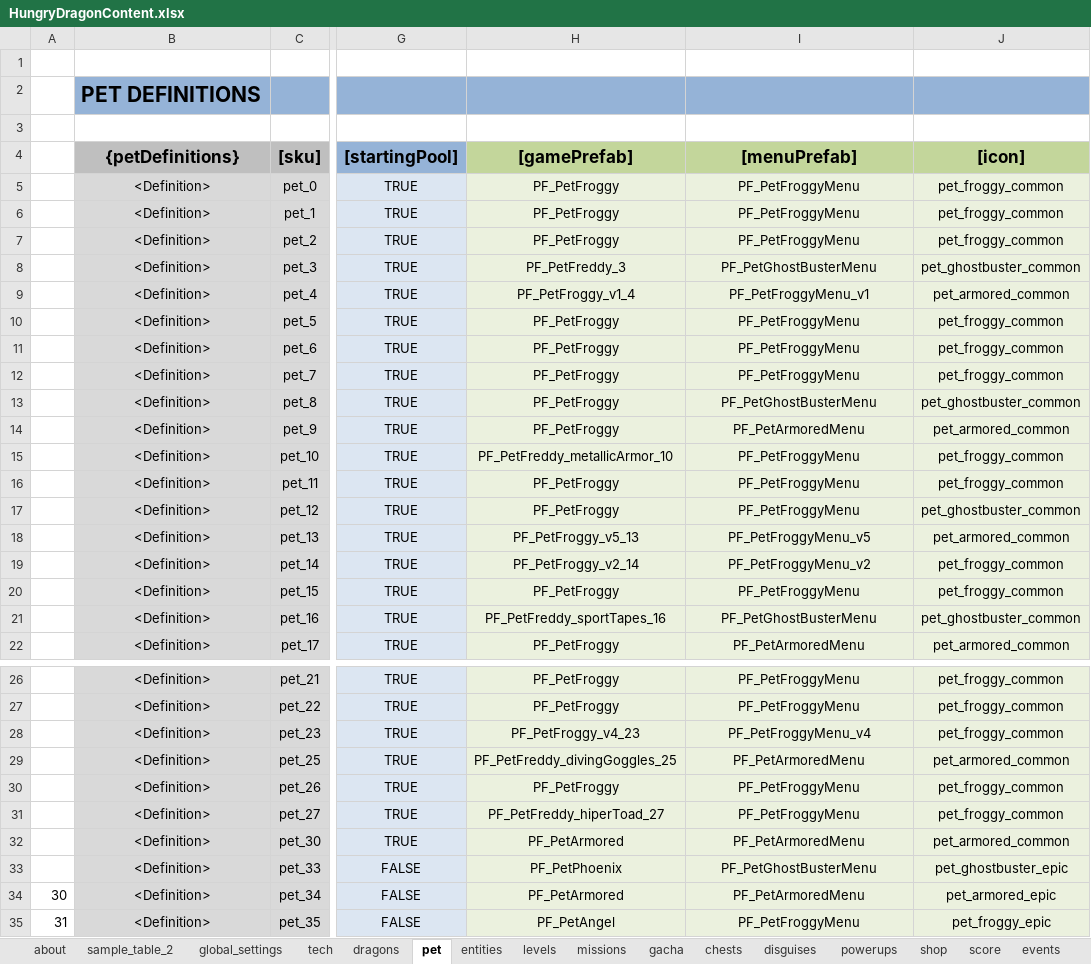
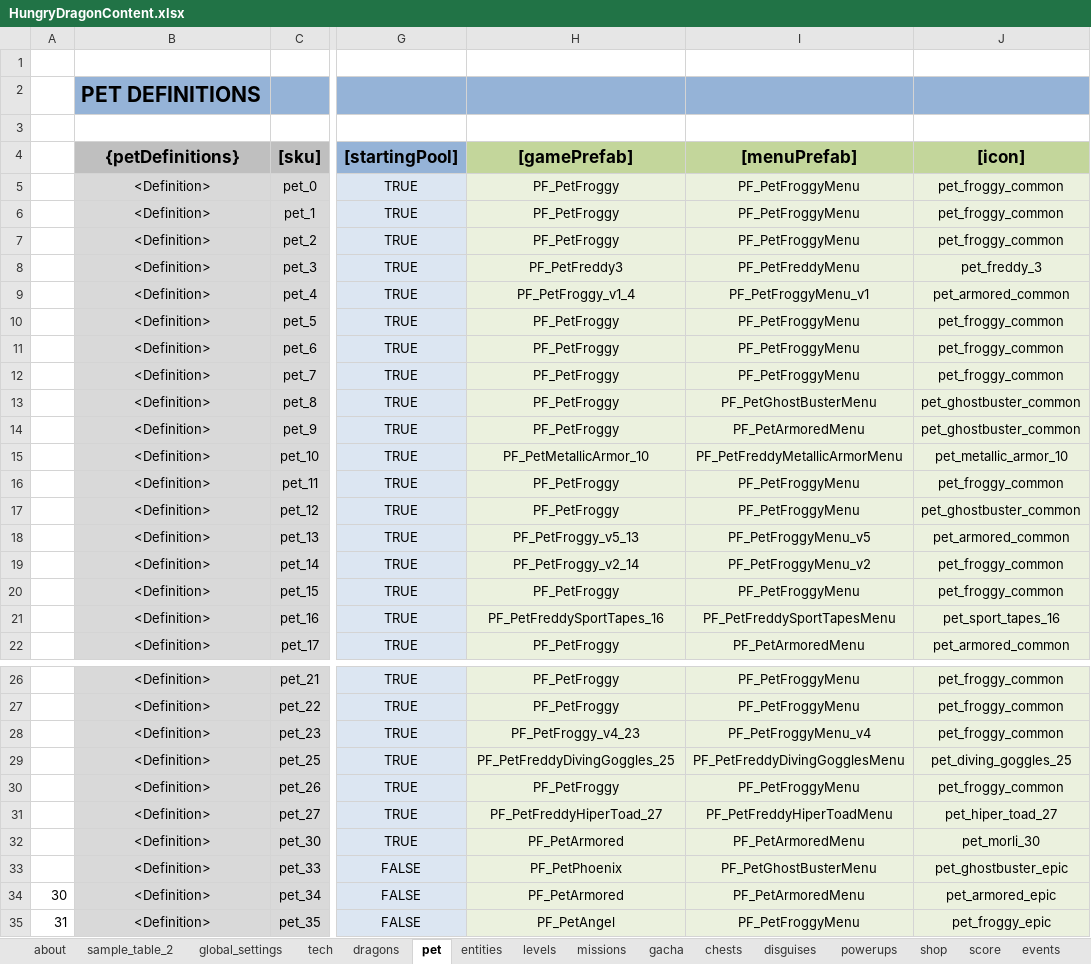
Before and after one commit to nam27062002/hello, an Excel workbook: Docs/Content/HungryDragonContent.xlsx, sheet pet, drawn as a sheet; only a part is shown, gaps mark what is left out; values as stored, in another font and other column widths than the file's, no borders; table styles not drawn; the diff names each change by its address in the sheet, - before the commit and + after, or states it on an @@ line.

Commit message:
Content - Add new pet model to the content
Former-commit-id: 07814fd66265d539d610b7e8229c72277f69a575

```diff
--- a/Docs/Content/HungryDragonContent.xlsx (sheet pet)
+++ b/Docs/Content/HungryDragonContent.xlsx (sheet pet)
-H8 ([gamePrefab]): PF_PetFreddy_3
+H8 ([gamePrefab]): PF_PetFreddy3
-I8 ([menuPrefab]): PF_PetGhostBusterMenu
+I8 ([menuPrefab]): PF_PetFreddyMenu
-J8 ([icon]): pet_ghostbuster_common
+J8 ([icon]): pet_freddy_3
-J14 ([icon]): pet_armored_common
+J14 ([icon]): pet_ghostbuster_common
-H15 ([gamePrefab]): PF_PetFreddy_metallicArmor_10
+H15 ([gamePrefab]): PF_PetMetallicArmor_10
-I15 ([menuPrefab]): PF_PetFroggyMenu
+I15 ([menuPrefab]): PF_PetFreddyMetallicArmorMenu
-J15 ([icon]): pet_froggy_common
+J15 ([icon]): pet_metallic_armor_10
-H21 ([gamePrefab]): PF_PetFreddy_sportTapes_16
+H21 ([gamePrefab]): PF_PetFreddySportTapes_16
-I21 ([menuPrefab]): PF_PetGhostBusterMenu
+I21 ([menuPrefab]): PF_PetFreddySportTapesMenu
-J21 ([icon]): pet_ghostbuster_common
+J21 ([icon]): pet_sport_tapes_16
-H29 ([gamePrefab]): PF_PetFreddy_divingGoggles_25
+H29 ([gamePrefab]): PF_PetFreddyDivingGoggles_25
-I29 ([menuPrefab]): PF_PetArmoredMenu
+I29 ([menuPrefab]): PF_PetFreddyDivingGogglesMenu
-J29 ([icon]): pet_armored_common
+J29 ([icon]): pet_diving_goggles_25
-H31 ([gamePrefab]): PF_PetFreddy_hiperToad_27
+H31 ([gamePrefab]): PF_PetFreddyHiperToad_27
-I31 ([menuPrefab]): PF_PetFroggyMenu
+I31 ([menuPrefab]): PF_PetFreddyHiperToadMenu
-J31 ([icon]): pet_froggy_common
+J31 ([icon]): pet_hiper_toad_27
-J32 ([icon]): pet_armored_common
+J32 ([icon]): pet_morli_30
```
Also changed, not shown: charts or pictures, 2 other files.
